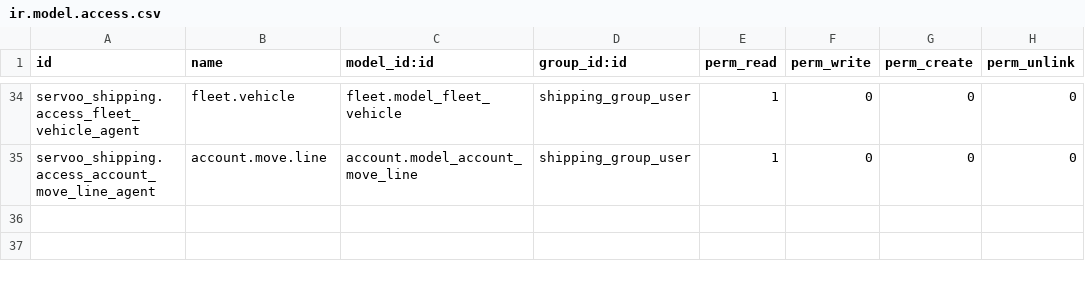
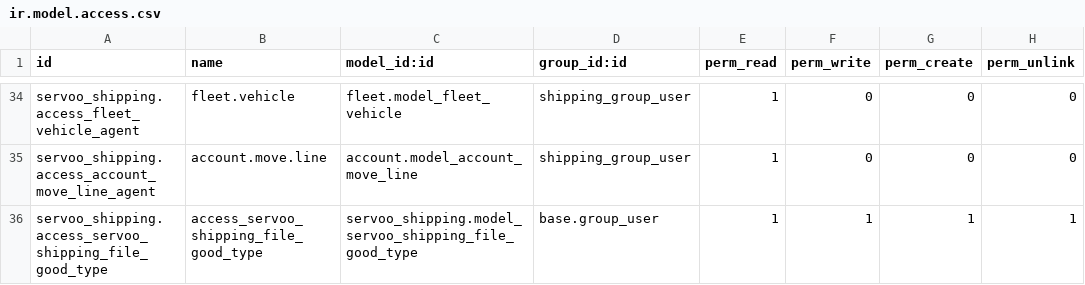
Before and after one commit to faouzabdul/ERP-Transit-Aconnage-Shipping, a CSV file: servoo_shipping/security/ir.model.access.csv, drawn as a sheet; only a part is shown, gaps mark what is left out; the diff names each change by its address in the sheet, - before the commit and + after, or states it on an @@ line.

Commit message:
Prise en compte du type de marchandise Intégration de la numérotation des dossiers shipping en fonction du type de marchandise

```diff
--- a/servoo_shipping/security/ir.model.access.csv
+++ b/servoo_shipping/security/ir.model.access.csv
+row 36: servoo_shipping.access_servoo_shipping_file_good_type | access_servoo_shipping_file_good_type | servoo_shipping.model_servoo_shipping_file_good_type | base.group_user | 1 | 1 | 1 | 1
```
Also changed, not shown: 4 other files.
